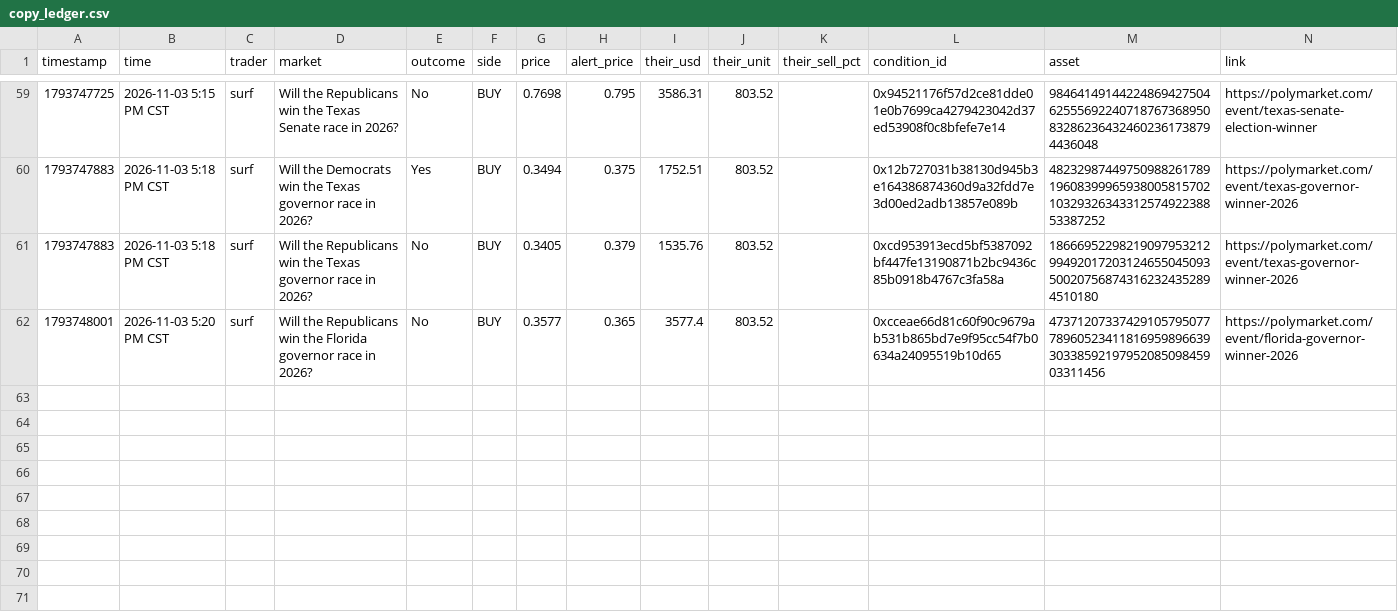
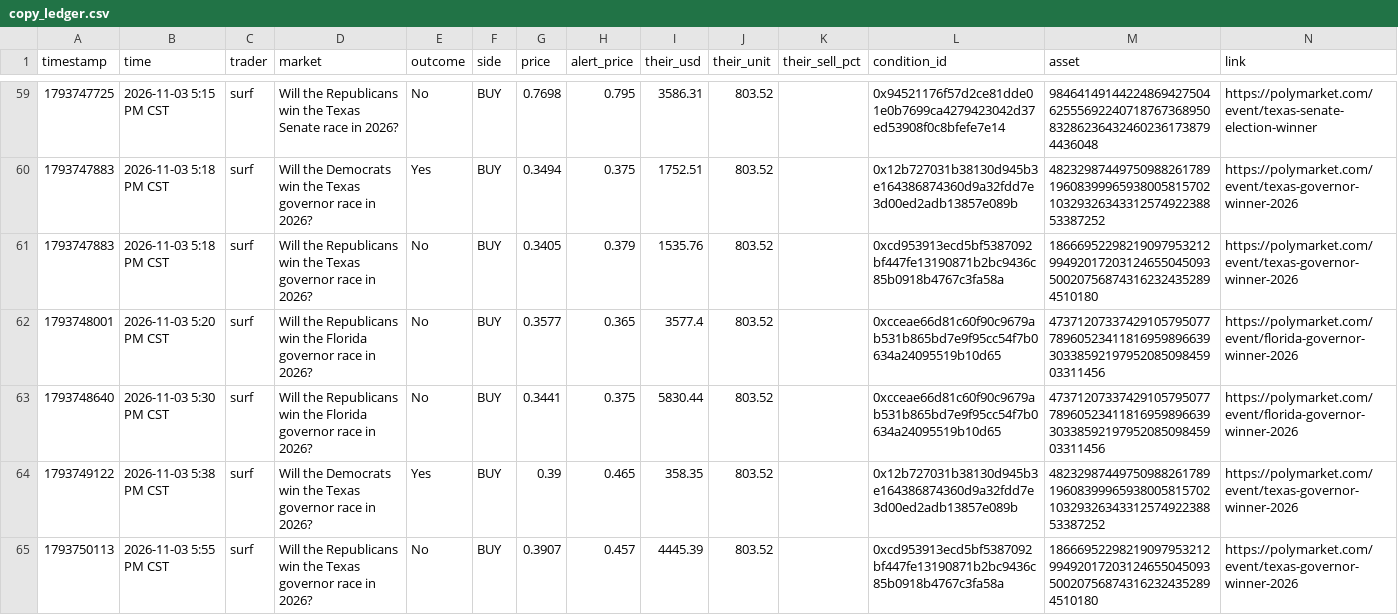
Before and after one commit to domc47/bethub, a CSV file: copy_ledger.csv, drawn as a sheet; only a part is shown, gaps mark what is left out.

```diff
--- a/copy_ledger.csv
+++ b/copy_ledger.csv
@@ -62 +62,4 @@ timestamp,time,trader,market,outcome,side,price,alert_price,their_usd,their_unit
 1793748001,2026-11-03 5:20 PM CST,surf,Will the Republicans win the Florida governor race in 2026?,No,BUY,0.3577,0.365,3577.4,803.52,,0xcceae66d81c60f90c9679ab531b865bd7e9f95cc54f7b0634a24095519b10d65,47371207337429105795077789605234118169598966393033859219795208509845903311456,https://polymarket.com/event/florida-governor-winner-2026
+1793748640,2026-11-03 5:30 PM CST,surf,Will the Republicans win the Florida governor race in 2026?,No,BUY,0.3441,0.375,5830.44,803.52,,0xcceae66d81c60f90c9679ab531b865bd7e9f95cc54f7b0634a24095519b10d65,47371207337429105795077789605234118169598966393033859219795208509845903311456,https://polymarket.com/event/florida-governor-winner-2026
+1793749122,2026-11-03 5:38 PM CST,surf,Will the Democrats win the Texas governor race in 2026?,Yes,BUY,0.39,0.465,358.35,803.52,,0x12b727031b38130d945b3e164386874360d9a32fdd7e3d00ed2adb13857e089b,48232987449750988261789196083999659380058157021032932634331257492238853387252,https://polymarket.com/event/texas-governor-winner-2026
+1793750113,2026-11-03 5:55 PM CST,surf,Will the Republicans win the Texas governor race in 2026?,No,BUY,0.3907,0.457,4445.39,803.52,,0xcd953913ecd5bf5387092bf447fe13190871b2bc9436c85b0918b4767c3fa58a,1866695229821909795321299492017203124655045093500207568743162324352894510180,https://polymarket.com/event/texas-governor-winner-2026
```
